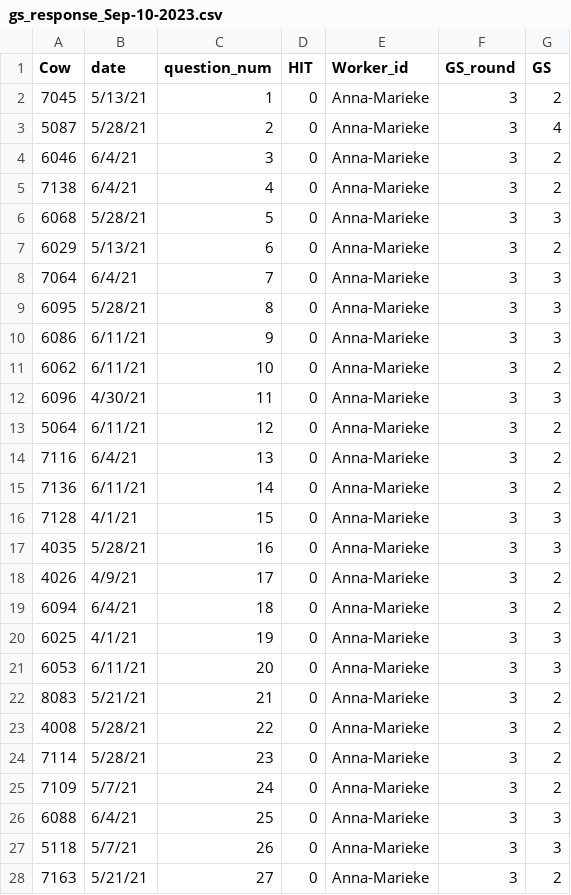
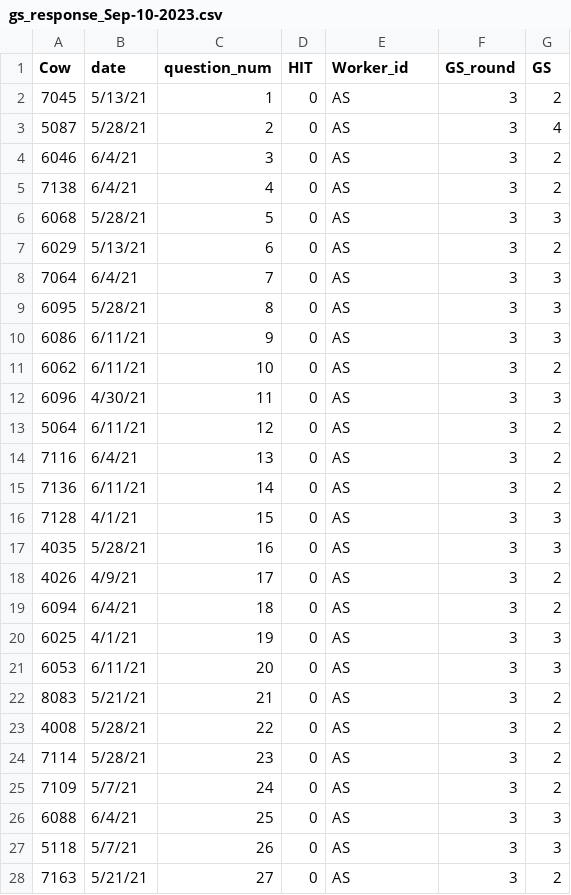
Before and after one commit to UBC-AWP/lameness_hierarchy, a CSV file: 03-30cow_GS_label_expert_response/results/gs_response_Sep-10-2023.csv, drawn as a sheet; only a part is shown; the diff covers the shown part only.

```diff
--- a/03-30cow_GS_label_expert_response/results/gs_response_Sep-10-2023.csv
+++ b/03-30cow_GS_label_expert_response/results/gs_response_Sep-10-2023.csv
@@ -1,28 +1,28 @@
 Cow,date,question_num,HIT,Worker_id,GS_round,GS
-7045,5/13/21,1,0,Anna-Marieke,3,2
-5087,5/28/21,2,0,Anna-Marieke,3,4
-6046,6/4/21,3,0,Anna-Marieke,3,2
-7138,6/4/21,4,0,Anna-Marieke,3,2
-6068,5/28/21,5,0,Anna-Marieke,3,3
-6029,5/13/21,6,0,Anna-Marieke,3,2
-7064,6/4/21,7,0,Anna-Marieke,3,3
-6095,5/28/21,8,0,Anna-Marieke,3,3
-6086,6/11/21,9,0,Anna-Marieke,3,3
-6062,6/11/21,10,0,Anna-Marieke,3,2
-6096,4/30/21,11,0,Anna-Marieke,3,3
-5064,6/11/21,12,0,Anna-Marieke,3,2
-7116,6/4/21,13,0,Anna-Marieke,3,2
-7136,6/11/21,14,0,Anna-Marieke,3,2
-7128,4/1/21,15,0,Anna-Marieke,3,3
-4035,5/28/21,16,0,Anna-Marieke,3,3
-4026,4/9/21,17,0,Anna-Marieke,3,2
-6094,6/4/21,18,0,Anna-Marieke,3,2
-6025,4/1/21,19,0,Anna-Marieke,3,3
-6053,6/11/21,20,0,Anna-Marieke,3,3
-8083,5/21/21,21,0,Anna-Marieke,3,2
-4008,5/28/21,22,0,Anna-Marieke,3,2
-7114,5/28/21,23,0,Anna-Marieke,3,2
-7109,5/7/21,24,0,Anna-Marieke,3,2
-6088,6/4/21,25,0,Anna-Marieke,3,3
-5118,5/7/21,26,0,Anna-Marieke,3,3
-7163,5/21/21,27,0,Anna-Marieke,3,2
+7045,5/13/21,1,0,AS,3,2
+5087,5/28/21,2,0,AS,3,4
+6046,6/4/21,3,0,AS,3,2
+7138,6/4/21,4,0,AS,3,2
+6068,5/28/21,5,0,AS,3,3
+6029,5/13/21,6,0,AS,3,2
+7064,6/4/21,7,0,AS,3,3
+6095,5/28/21,8,0,AS,3,3
+6086,6/11/21,9,0,AS,3,3
+6062,6/11/21,10,0,AS,3,2
+6096,4/30/21,11,0,AS,3,3
+5064,6/11/21,12,0,AS,3,2
+7116,6/4/21,13,0,AS,3,2
+7136,6/11/21,14,0,AS,3,2
+7128,4/1/21,15,0,AS,3,3
+4035,5/28/21,16,0,AS,3,3
+4026,4/9/21,17,0,AS,3,2
+6094,6/4/21,18,0,AS,3,2
+6025,4/1/21,19,0,AS,3,3
+6053,6/11/21,20,0,AS,3,3
+8083,5/21/21,21,0,AS,3,2
+4008,5/28/21,22,0,AS,3,2
+7114,5/28/21,23,0,AS,3,2
+7109,5/7/21,24,0,AS,3,2
+6088,6/4/21,25,0,AS,3,3
+5118,5/7/21,26,0,AS,3,3
+7163,5/21/21,27,0,AS,3,2
```
Also changed, not shown: 3 edited cells elsewhere in this file, 03-30cow_GS_label_expert_response/results/gs_response_Aug-12-2023.csv, 03-30cow_GS_label_expert_response/results/gs_response_combined_avg.csv, 14 other files.
